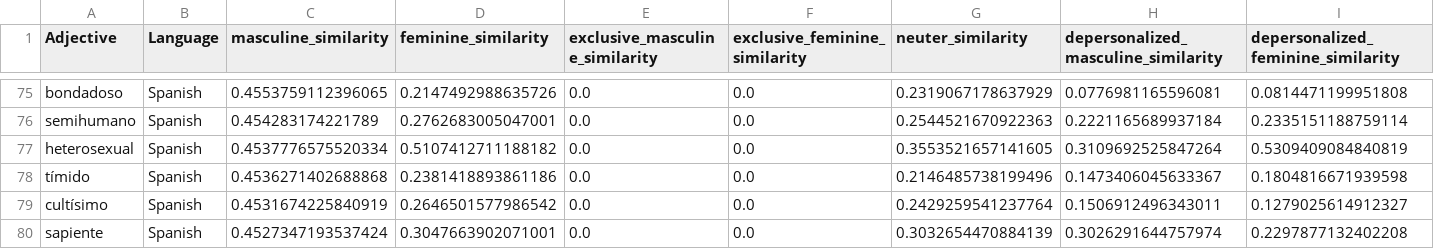
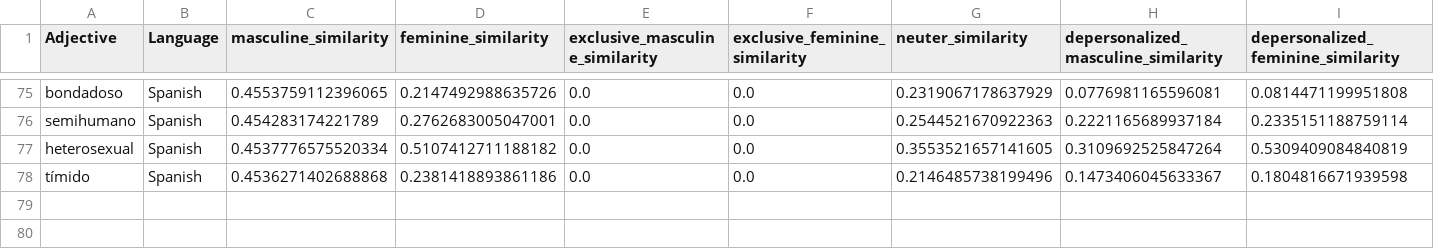
Before and after one commit to roccoflint/keys-study, a CSV file: materials/adjectives/es_masculine_adjectives.csv, drawn as a sheet; only a part is shown, gaps mark what is left out; rows hold the shown columns only; the diff names each change by its address in the sheet, - before the commit and + after, or states it on an @@ line.

```diff
--- a/materials/adjectives/es_masculine_adjectives.csv
+++ b/materials/adjectives/es_masculine_adjectives.csv
-row 79: cultísimo | Spanish | 0.4531674225840919 | 0.2646501577986542 | 0.0 | 0.0 | 0.2429259541237764 | 0.1506912496343011 | 0.1279025614912327
-row 80: sapiente | Spanish | 0.4527347193537424 | 0.3047663902071001 | 0.0 | 0.0 | 0.3032654470884139 | 0.3026291644757974 | 0.2297877132402208
```
Also changed, not shown: materials/adjectives/es_feminine_adjectives.csv.
